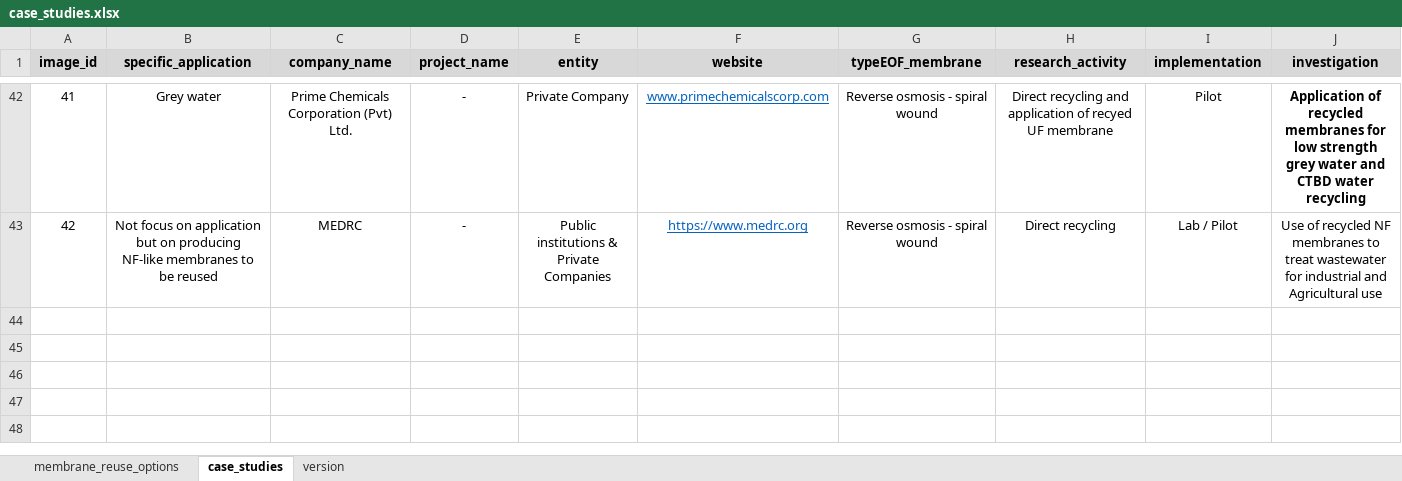
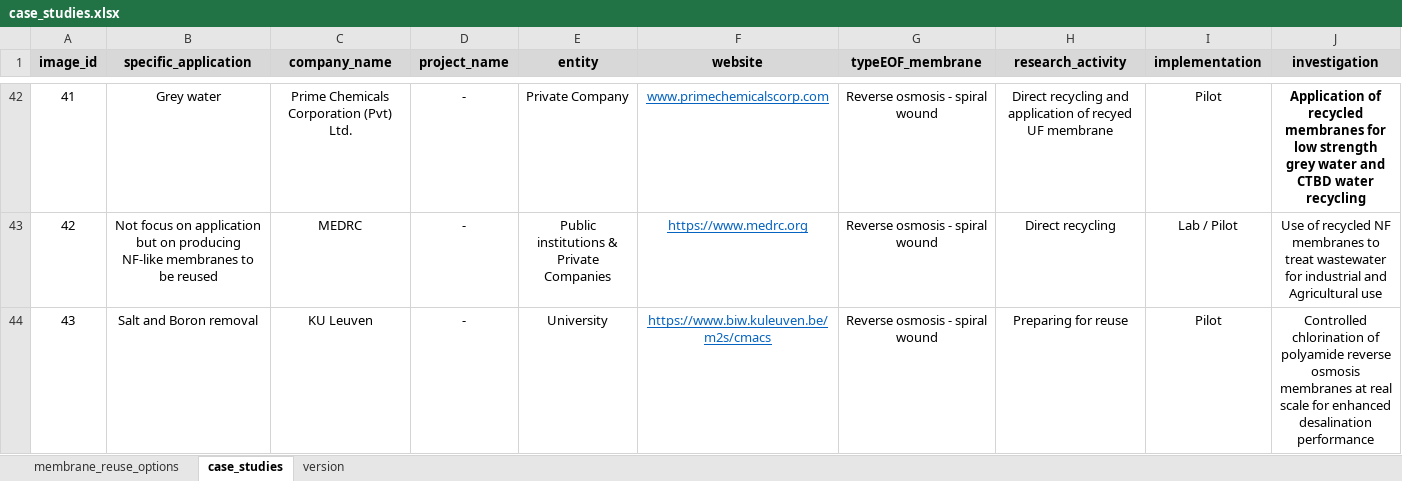
Before and after one commit to icra/remapp, an Excel workbook: public/case_studies.xlsx, sheet case_studies, drawn as a sheet; only a part is shown, gaps mark what is left out; values as stored, in another font and other column widths than the file's, no borders; rows hold the shown columns only; ↵ is a line break in a cell; the diff names each change by its address in the sheet, - before the commit and + after, or states it on an @@ line.

Commit message:
new case study added

```diff
--- a/public/case_studies.xlsx (sheet case_studies)
+++ b/public/case_studies.xlsx (sheet case_studies)
+row 44: 43 | Salt and Boron removal | KU Leuven | - | University | https://www.biw.kuleuven.be/m2s/cmacs | Reverse osmosis - spiral wound | Preparing for reuse | Pilot | Controlled chlorination of polyamide reverse osmosis membranes at real ↵ scale for enhanced desalination performance
```
Also changed, not shown: sheet version, sheet membrane_reuse_options, 1 other file.
